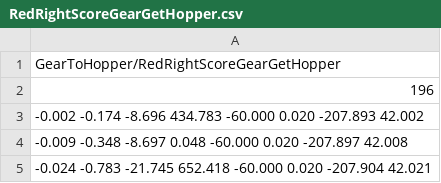
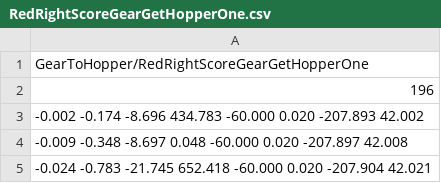
Before and after one commit to ArcticWarriors/snobot-2017, a CSV file: RobotCode/snobot2017/resources/traj/GearToHopper/RedRightScoreGearGetHopperOne.csv (was RobotCode/snobot2017/resources/traj/GearToHopper/RedRightScoreGearGetHopper.csv), drawn as a sheet; only a part is shown.

```diff
--- a/RobotCode/snobot2017/resources/traj/GearToHopper/RedRightScoreGearGetHopper.csv
+++ b/RobotCode/snobot2017/resources/traj/GearToHopper/RedRightScoreGearGetHopperOne.csv
@@ -1,2 +1,2 @@
-GearToHopper/RedRightScoreGearGetHopper
+GearToHopper/RedRightScoreGearGetHopperOne
 196
```
Also changed, not shown: RobotCode/snobot2017/resources/traj/GearToHopper/BlueLeftScoreGearGetHopperThree.csv, RobotCode/snobot2017/resources/traj/GearToHopper/BlueRightScoreGearGetHopperFour.csv, 9 other files.
